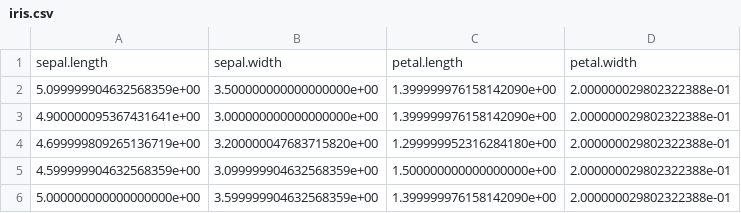
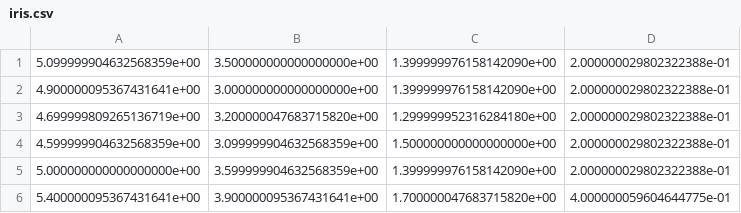
Before and after one commit to deephealthproject/eddl, a CSV file: examples/data/iris.csv, drawn as a sheet; only a part is shown; the shorter side is filled out with more unchanged rows.

```diff
--- a/examples/data/iris.csv
+++ b/examples/data/iris.csv
@@ -1,2 +1 @@
-sepal.length,sepal.width,petal.length,petal.width
 5.099999904632568359e+00,3.500000000000000000e+00,1.399999976158142090e+00,2.000000029802322388e-01
```
Also changed, not shown: examples/data/iris.tsv, 11 other files.
